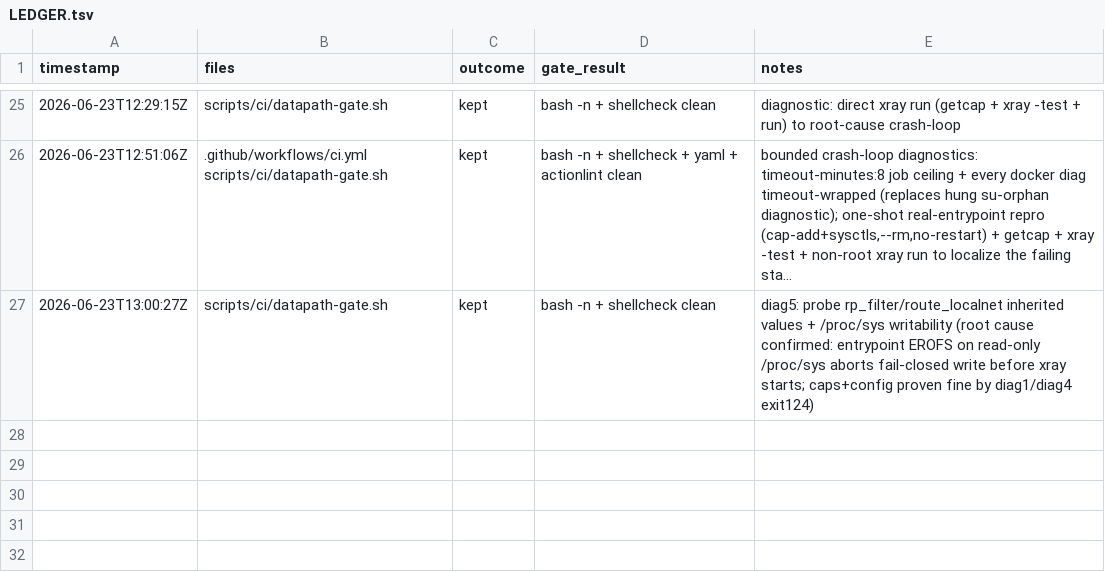
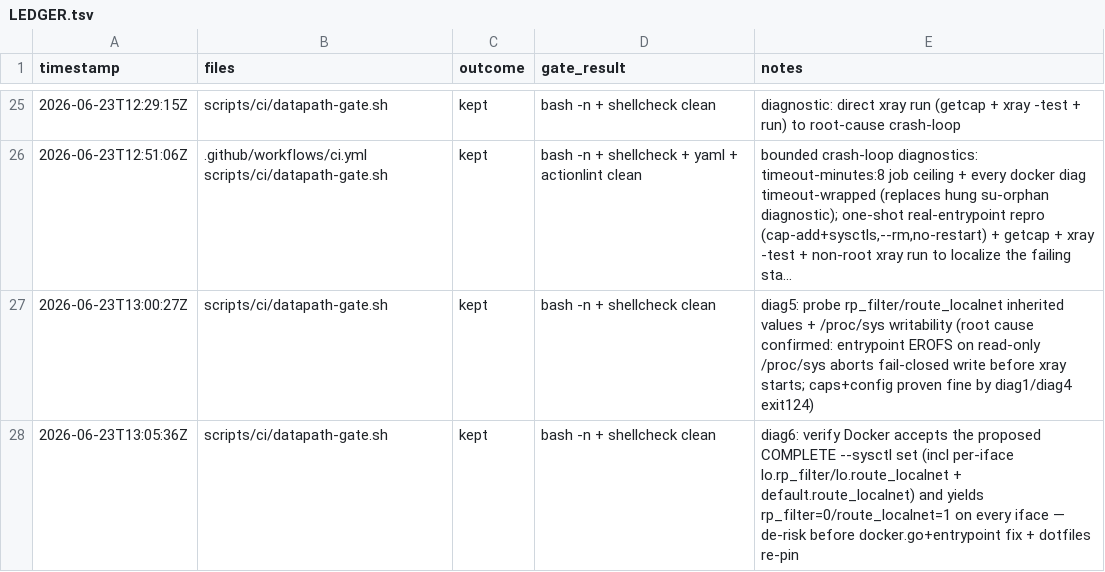
Before and after one commit to rtxnik/workspace-cli, a TSV file: .planning/LEDGER.tsv, drawn as a sheet; only a part is shown, gaps mark what is left out; long unchanged cells end in …; the diff names each change by its address in the sheet, - before the commit and + after, or states it on an @@ line.

Commit message:
ci(datapath): diag6 — verify the complete proposed --sysctl set is accepted

```diff
--- a/.planning/LEDGER.tsv
+++ b/.planning/LEDGER.tsv
+row 28: 2026-06-23T13:05:36Z | scripts/ci/datapath-gate.sh | kept | bash -n + shellcheck clean | diag6: verify Docker accepts the proposed COMPLETE --sysctl set (incl per-iface lo.rp_filter/lo.route_localnet + default.route_localnet) and yields rp_filter=0/route_localnet=1 on every iface — de-risk before docker.go+entrypoint fix + dotfiles re-pin
```
Also changed, not shown: 1 other file.
